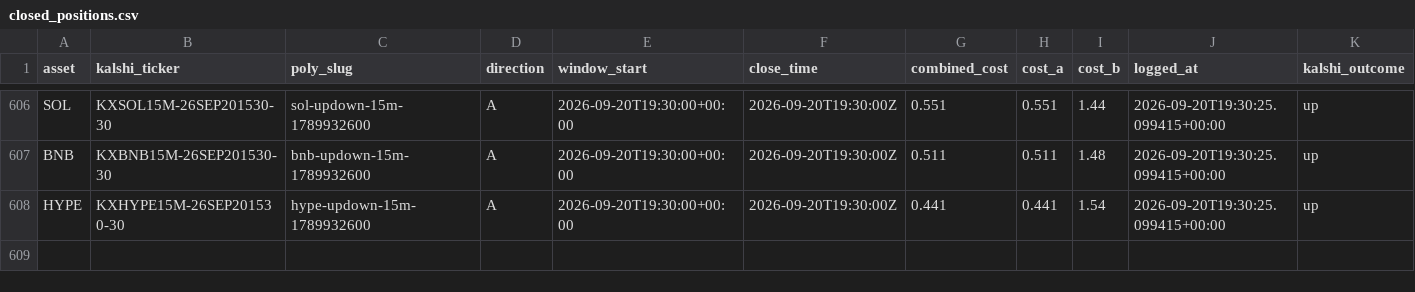
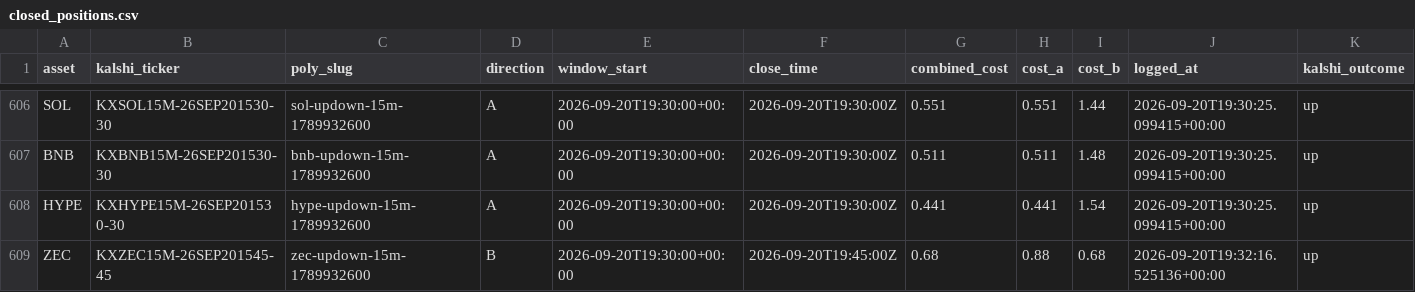
Before and after one commit to Prinxe-crypto/Gap-maker, a CSV file: closed_positions.csv, drawn as a sheet; only a part is shown, gaps mark what is left out; rows hold the shown columns only; the diff names each change by its address in the sheet, - before the commit and + after, or states it on an @@ line.

```diff
--- a/closed_positions.csv
+++ b/closed_positions.csv
+row 609: ZEC | KXZEC15M-26SEP201545-45 | zec-updown-15m-1789932600 | B | 2026-09-20T19:30:00+00:00 | 2026-09-20T19:45:00Z | 0.68 | 0.88 | 0.68 | 2026-09-20T19:32:16.525136+00:00 | up
```
Also changed, not shown: open_positions.csv.
